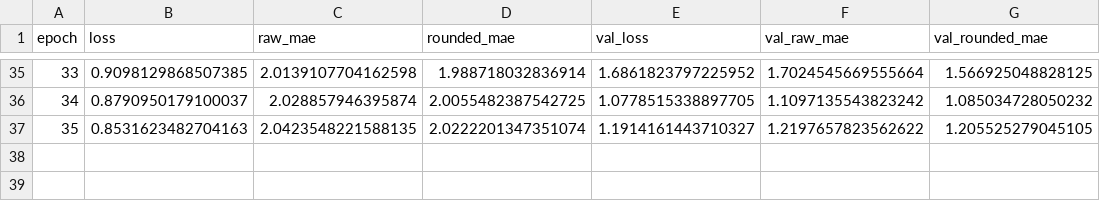
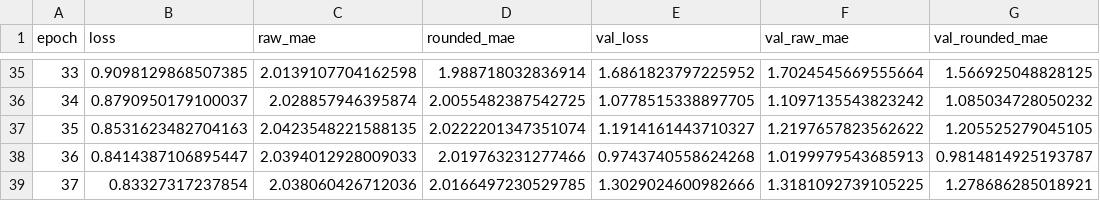
Before and after one commit to Mklami/cs559_assignment_final, a CSV file: results_homework/20251109-121956_conv3_bn_randn_l2-0.0_drop-0.0_lr-0.001/training_log.csv, drawn as a sheet; only a part is shown, gaps mark what is left out.

```diff
--- a/results_homework/20251109-121956_conv3_bn_randn_l2-0.0_drop-0.0_lr-0.001/training_log.csv
+++ b/results_homework/20251109-121956_conv3_bn_randn_l2-0.0_drop-0.0_lr-0.001/training_log.csv
@@ -37 +37,3 @@ epoch,loss,raw_mae,rounded_mae,val_loss,val_raw_mae,val_rounded_mae
 35,0.8531623482704163,2.0423548221588135,2.0222201347351074,1.1914161443710327,1.2197657823562622,1.205525279045105
+36,0.8414387106895447,2.0394012928009033,2.019763231277466,0.9743740558624268,1.0199979543685913,0.9814814925193787
+37,0.83327317237854,2.038060426712036,2.0166497230529785,1.3029024600982666,1.3181092739105225,1.278686285018921
```
Also changed, not shown: results_homework/20251109-120922_conv4_bn_randn_l2-1e-05_drop-0.2_lr-0.001/training_log.csv, results_homework/20251109-121241_conv4_nobn_glorot_l2-0.0_drop-0.0_lr-0.001/training_log.csv, 6 other files.
